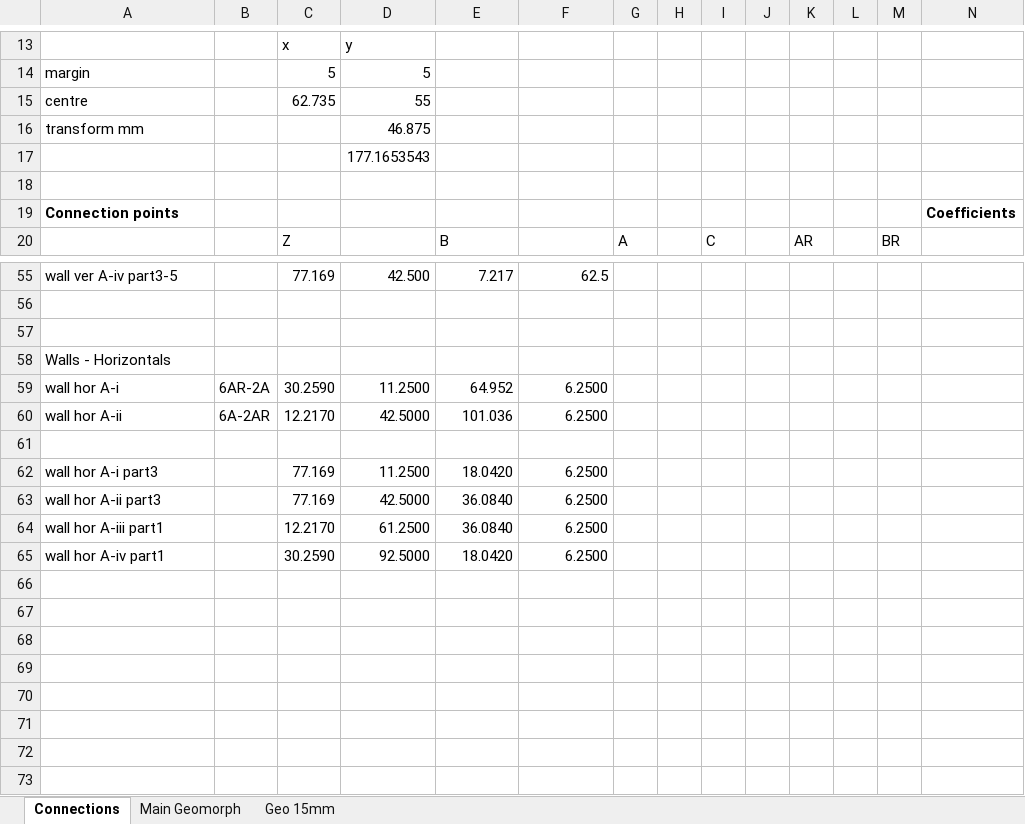
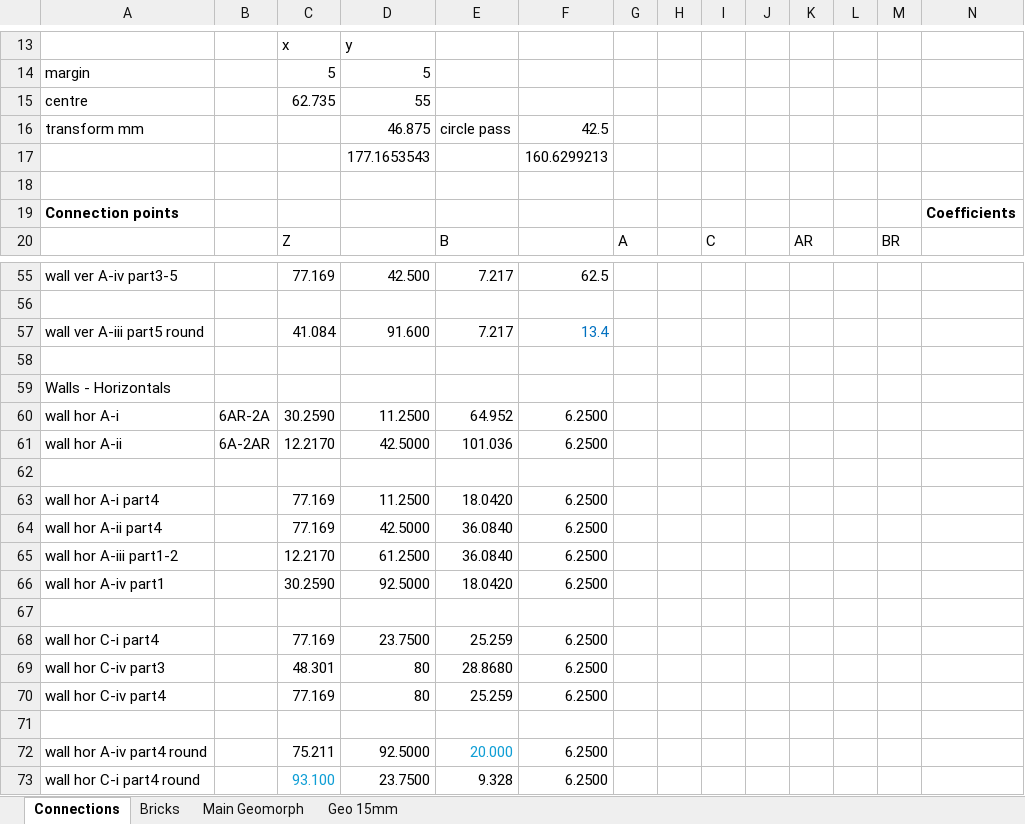
Before and after one commit to sgryphon/hextiles, an Excel workbook: working/Geomorph Calcs.xlsx, sheet Connections, drawn as a sheet; only a part is shown, gaps mark what is left out; values as stored, in another font and other column widths than the file's, no borders; removed rows and columns are numbered as before the commit, all else as after; rows hold the shown columns only; the diff names each change by its address in the sheet, - before the commit and + after, or states it on an @@ line.

Commit message:
Colour in round areas

```diff
--- a/working/Geomorph Calcs.xlsx (sheet Connections)
+++ b/working/Geomorph Calcs.xlsx (sheet Connections)
+sheet tab: Bricks
-row 16: transform mm |  |  | 46.875
-row 17:  |  |  | 177.1653543
+row 16: transform mm |  |  | 46.875 | circle pass | 42.5
+row 17:  |  |  | 177.1653543 |  | 160.6299213
+row 57: wall ver A-iii part5 round |  | 41.084 | 91.600 | 7.217 | 13.4
@@ column A renumbered between rows 63 and 65 @@
+row 67: (empty)
+row 68: wall hor C-i part4 |  | 77.169 | 23.7500 | 25.259 | 6.2500
+row 69: wall hor C-iv part3 |  | 48.301 | 80 | 28.8680 | 6.2500
+row 70: wall hor C-iv part4 |  | 77.169 | 80 | 25.259 | 6.2500
+row 71: (empty)
+row 72: wall hor A-iv part4 round |  | 75.211 | 92.5000 | 20.000 | 6.2500
+row 73: wall hor C-i part4 round |  | 93.100 | 23.7500 | 9.328 | 6.2500
```
Also changed, not shown: formulas that keep their value, 6 other files.
